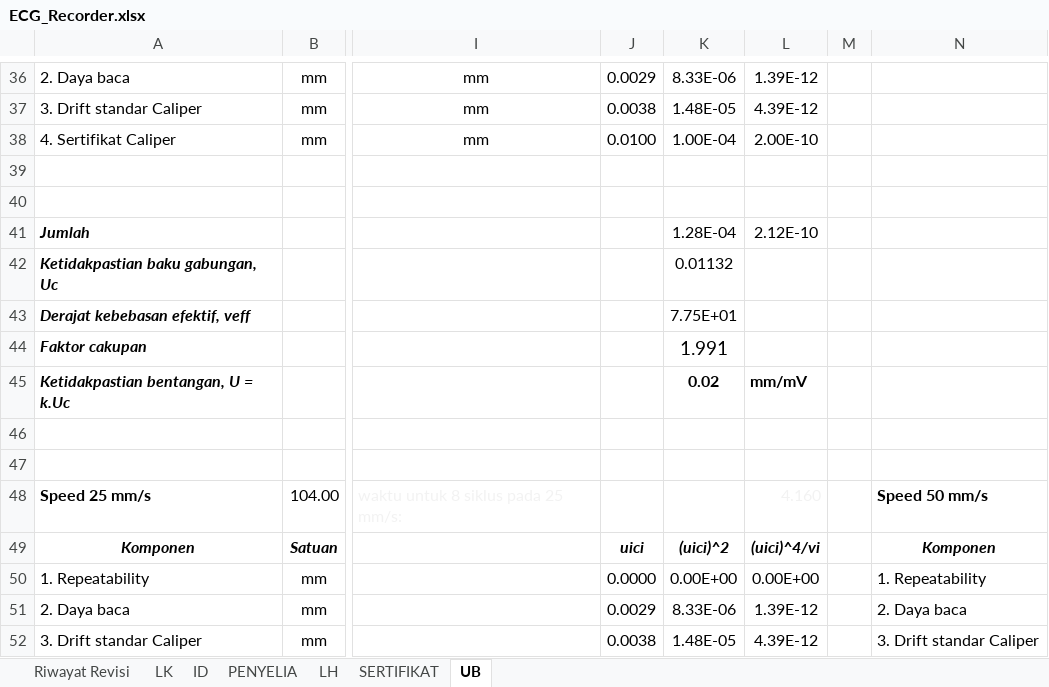
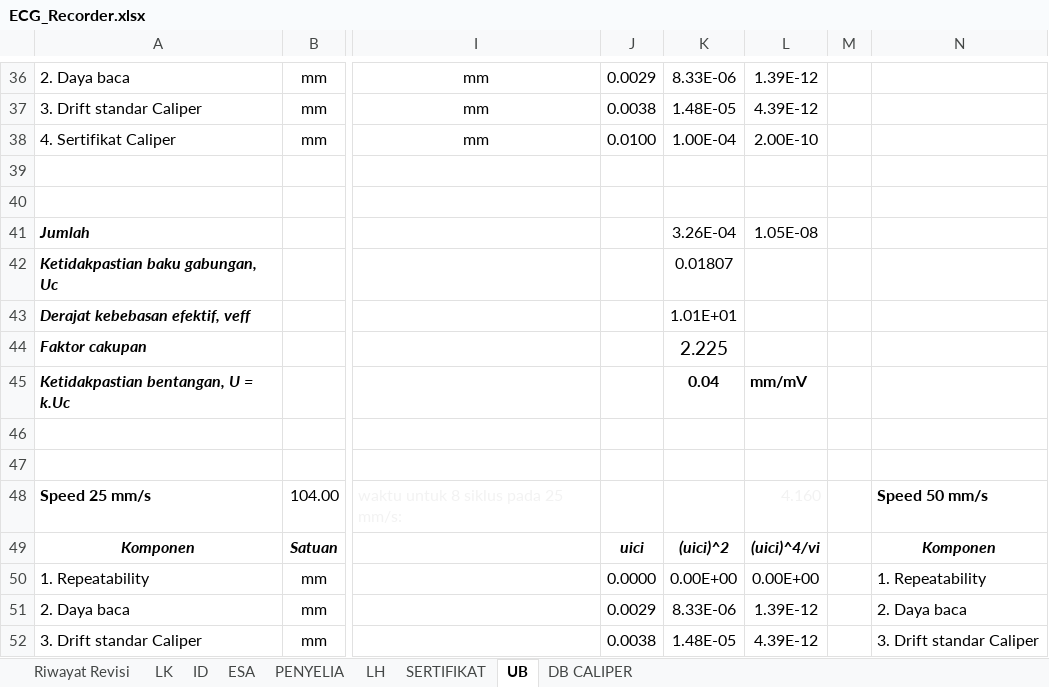
Before and after one commit to syaokifaradisa9/bpfkbanjarbaru, an Excel workbook: public/alkes_excel_file/ECG_Recorder.xlsx, sheet UB, drawn as a sheet; only a part is shown, gaps mark what is left out; values as stored, in another font and other column widths than the file's, no borders; the diff covers the shown part only; the diff names each change by its address in the sheet, - before the commit and + after, or states it on an @@ line.

```diff
--- a/public/alkes_excel_file/ECG_Recorder.xlsx (sheet UB)
+++ b/public/alkes_excel_file/ECG_Recorder.xlsx (sheet UB)
@@ sheet tab unhidden: ESA @@
@@ sheet tab unhidden: DB CALIPER @@
-K41: 1.28E-04
+K41: 3.26E-04
-L41: 2.12E-10
+L41: 1.05E-08
-K42: 0.01132
+K42: 0.01807
-K43: 7.75E+01
+K43: 1.01E+01
-K44: 1.991
+K44: 2.225
-K45: 0.02
+K45: 0.04
```
Also changed, not shown: 38 edited cells elsewhere in this sheet, sheet PENYELIA, sheet LH, sheet ID, sheet SERTIFIKAT, formulas that keep their value.
